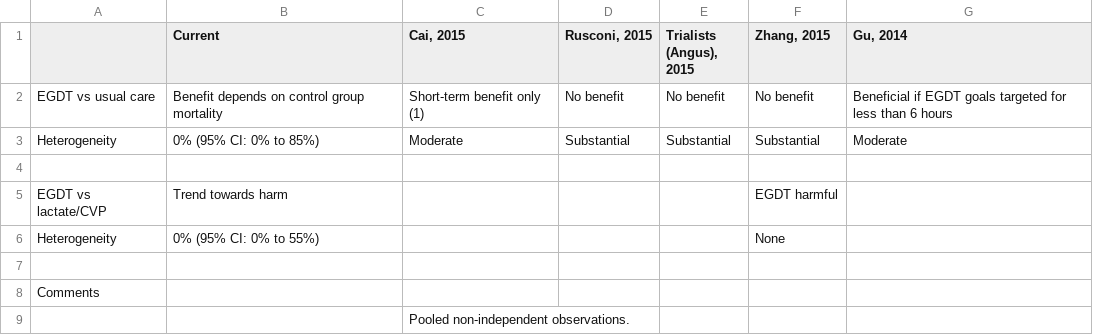
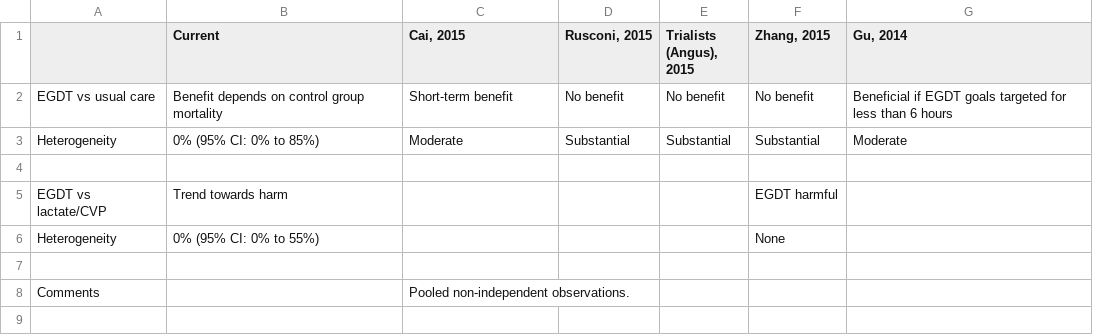
Before and after one commit to openMetaAnalysis/Early-goal-directed-therapy-for-septic-shock, a CSV file: Reconciliation of conclusions accross meta-analyses.csv, drawn as a sheet.

Commit message:
Update Reconciliation of conclusions accross meta-analyses.csv

```diff
--- a/Reconciliation of conclusions accross meta-analyses.csv
+++ b/Reconciliation of conclusions accross meta-analyses.csv
@@ -1,3 +1,3 @@
 ,Current,"Cai, 2015","Rusconi, 2015","Trialists (Angus), 2015","Zhang, 2015","Gu, 2014",
-EGDT vs usual care,Benefit depends on control group mortality,Short-term benefit only (1),No benefit,No benefit,No benefit,Beneficial if EGDT goals targeted for less than 6 hours,
+EGDT vs usual care,Benefit depends on control group mortality,Short-term benefit,No benefit,No benefit,No benefit,Beneficial if EGDT goals targeted for less than 6 hours,
 Heterogeneity, 0% (95% CI: 0% to 85%), Moderate, Substantial, Substantial, Substantial,Moderate,
@@ -7,3 +7,2 @@ Heterogeneity, 0% (95% CI: 0% to 55%), , , ,None,,
 ,, , , , , ,
-Comments,, , , , , ,
-,,Pooled non-independent observations. , , , , ,
+Comments,,Pooled non-independent observations. , , , , ,
```
